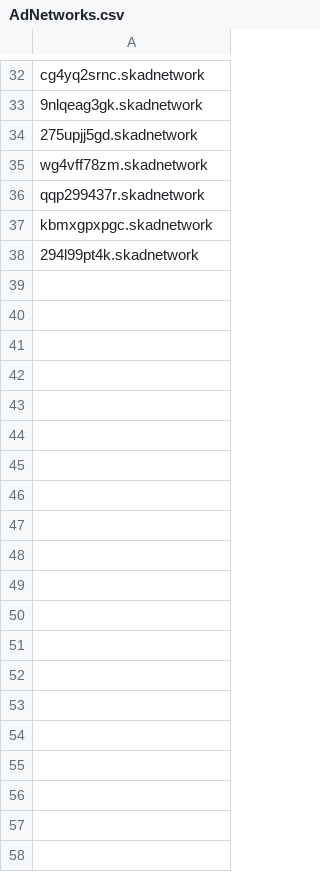
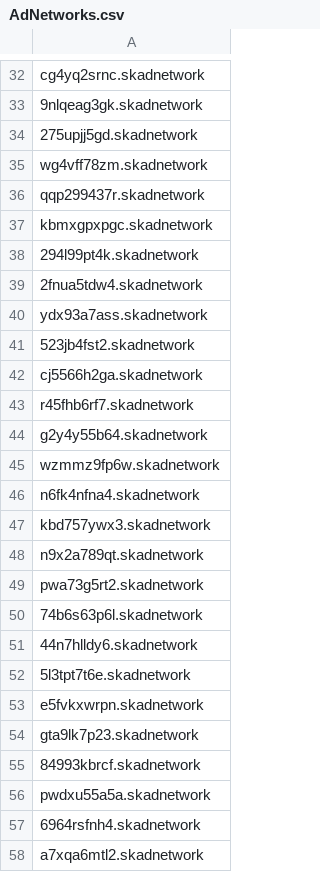
Before and after one commit to AdColony/AdColony-iOS-SDK, a CSV file: AdNetworks.csv, drawn as a sheet; only a part is shown, gaps mark what is left out; the diff names each change by its address in the sheet, - before the commit and + after, or states it on an @@ line.

Commit message:
Update AdNetworks.csv

```diff
--- a/AdNetworks.csv
+++ b/AdNetworks.csv
+row 39: 2fnua5tdw4.skadnetwork
+row 40: ydx93a7ass.skadnetwork
+row 41: 523jb4fst2.skadnetwork
+row 42: cj5566h2ga.skadnetwork
+row 43: r45fhb6rf7.skadnetwork
+row 44: g2y4y55b64.skadnetwork
+row 45: wzmmz9fp6w.skadnetwork
+row 46: n6fk4nfna4.skadnetwork
+row 47: kbd757ywx3.skadnetwork
+row 48: n9x2a789qt.skadnetwork
+row 49: pwa73g5rt2.skadnetwork
+row 50: 74b6s63p6l.skadnetwork
+row 51: 44n7hlldy6.skadnetwork
+row 52: 5l3tpt7t6e.skadnetwork
+row 53: e5fvkxwrpn.skadnetwork
+row 54: gta9lk7p23.skadnetwork
+row 55: 84993kbrcf.skadnetwork
+row 56: pwdxu55a5a.skadnetwork
+row 57: 6964rsfnh4.skadnetwork
+row 58: a7xqa6mtl2.skadnetwork
```
